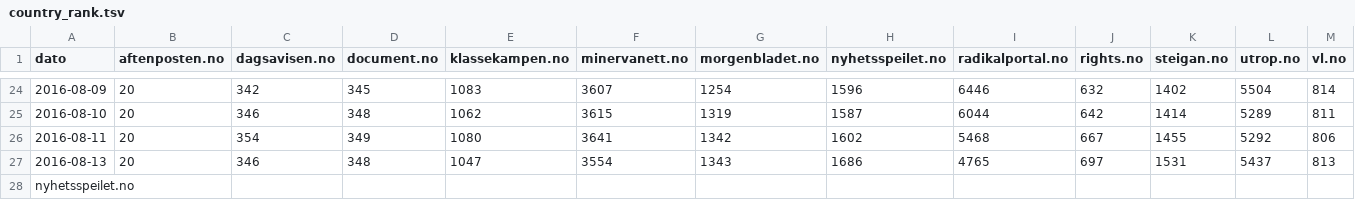
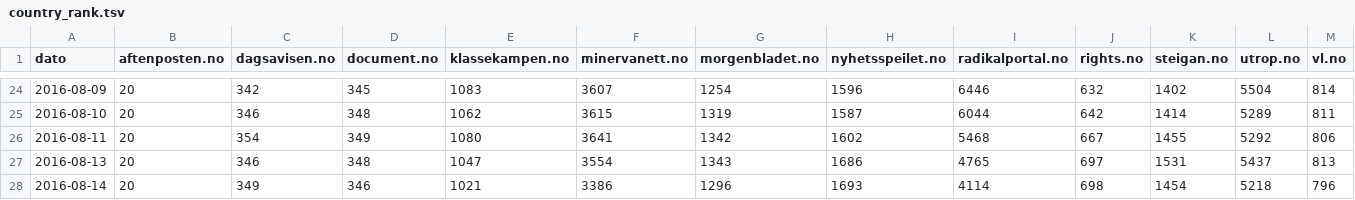
Before and after one commit to ivarref/nettsider-alexa-global-rank, a TSV file: country_rank.tsv, drawn as a sheet; only a part is shown, gaps mark what is left out; removed rows and columns are numbered as before the commit, all else as after; the diff names each change by its address in the sheet, - before the commit and + after, or states it on an @@ line.

Commit message:
update

```diff
--- a/country_rank.tsv
+++ b/country_rank.tsv
-row 28: nyhetsspeilet.no
+row 28: 2016-08-14 | 20 | 349 | 346 | 1021 | 3386 | 1296 | 1693 | 4114 | 698 | 1454 | 5218 | 796
```
